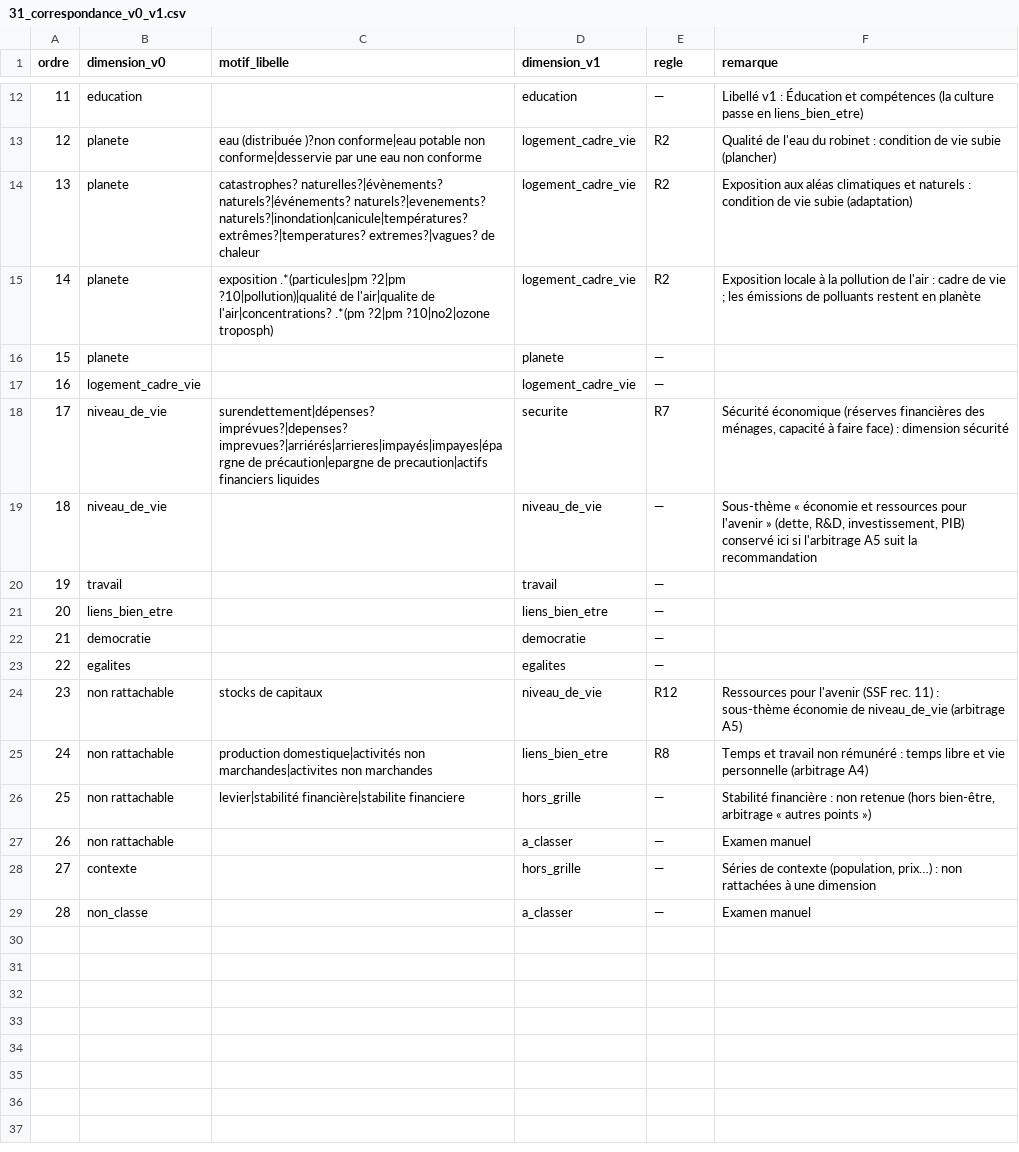
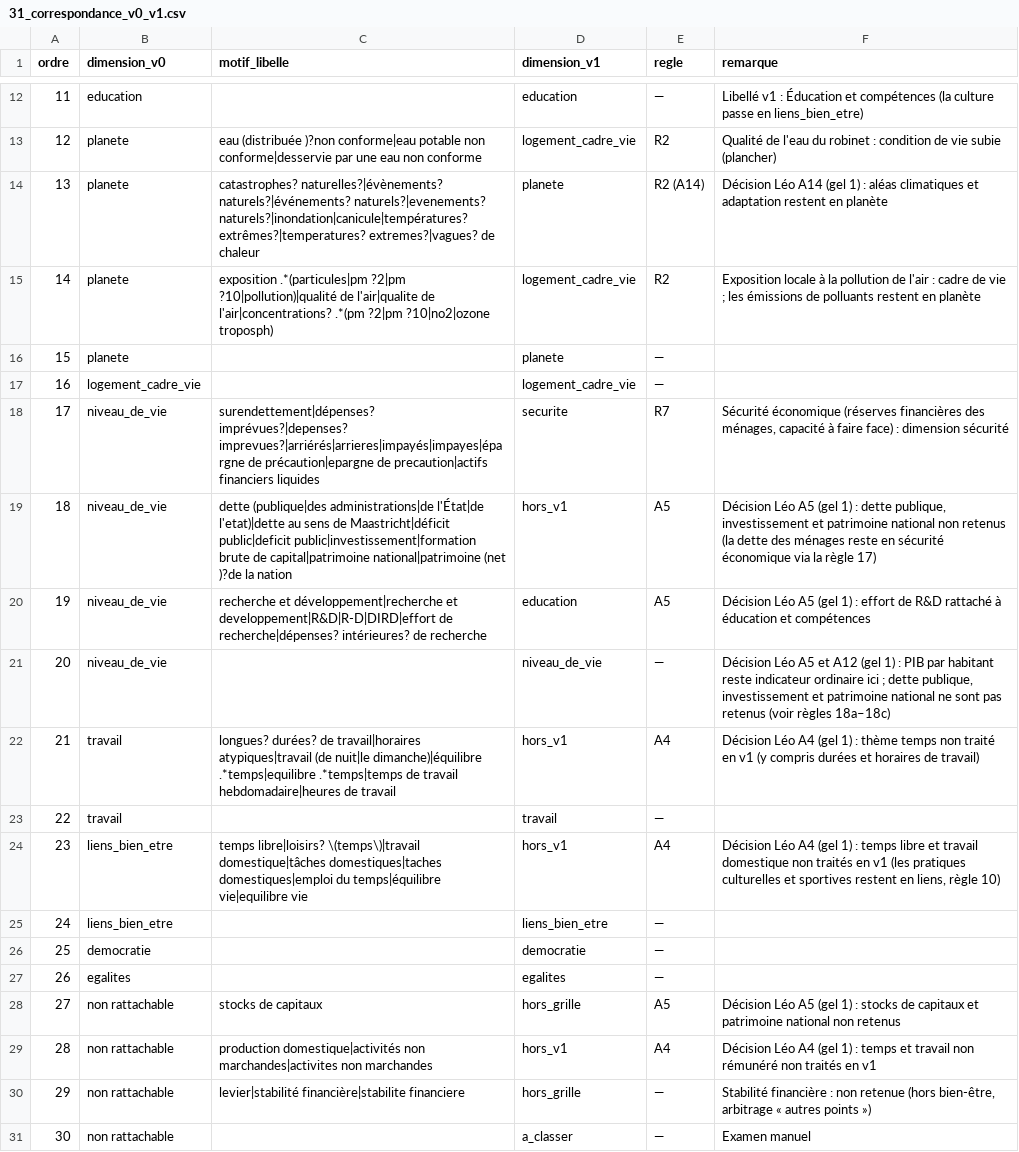
Before and after one commit to leomalherbe/prosperite, a CSV file: docs/methodo/31_correspondance_v0_v1.csv, drawn as a sheet; only a part is shown, gaps mark what is left out; the shorter side is filled out with more unchanged rows; addresses are those after the commit; the diff names each change by its address in the sheet, - before the commit and + after, or states it on an @@ line.

```diff
--- a/docs/methodo/31_correspondance_v0_v1.csv
+++ b/docs/methodo/31_correspondance_v0_v1.csv
-D14 (dimension_v1): logement_cadre_vie
+D14 (dimension_v1): planete
-E14 (regle): R2
+E14 (regle): R2 (A14)
-F14 (remarque): Exposition aux aléas climatiques et naturels : condition de vie subie (adaptation)
+F14 (remarque): Décision Léo A14 (gel 1) : aléas climatiques et adaptation restent en planète
+row 19: 18 | niveau_de_vie | dette (publique|des administrations|de l'État|de l'etat)|dette au sens de Maastricht|déficit public|deficit public|investissement|formation brute de capital|patrimoine national|patrimoine (net )?de la nation | hors_v1 | A5 | Décision Léo A5 (gel 1) : dette publique, investissement et patrimoine national non retenus (la dette des ménages reste en sécurité économique via la règle 17)
+row 20: 19 | niveau_de_vie | recherche et développement|recherche et developpement|R&D|R-D|DIRD|effort de recherche|dépenses? intérieures? de recherche | education | A5 | Décision Léo A5 (gel 1) : effort de R&D rattaché à éducation et compétences
@@ column A (ordre) renumbered from row 21 down @@
-F21 (remarque): Sous-thème « économie et ressources pour l'avenir » (dette, R&D, investissement, PIB) conservé ici si l'arbitrage A5 suit la recommandation
+F21 (remarque): Décision Léo A5 et A12 (gel 1) : PIB par habitant reste indicateur ordinaire ici ; dette publique, investissement et patrimoine national ne sont pas retenus (voir règles 18a–18c)
+row 22: 21 | travail | longues? durées? de travail|horaires atypiques|travail (de nuit|le dimanche)|équilibre .*temps|equilibre .*temps|temps de travail hebdomadaire|heures de travail | hors_v1 | A4 | Décision Léo A4 (gel 1) : thème temps non traité en v1 (y compris durées et horaires de travail)
+row 24: 23 | liens_bien_etre | temps libre|loisirs? \(temps\)|travail domestique|tâches domestiques|taches domestiques|emploi du temps|équilibre vie|equilibre vie | hors_v1 | A4 | Décision Léo A4 (gel 1) : temps libre et travail domestique non traités en v1 (les pratiques culturelles et sportives restent en liens, règle 10)
-D28 (dimension_v1): niveau_de_vie
+D28 (dimension_v1): hors_grille
-E28 (regle): R12
+E28 (regle): A5
-F28 (remarque): Ressources pour l'avenir (SSF rec. 11) : sous-thème économie de niveau_de_vie (arbitrage A5)
+F28 (remarque): Décision Léo A5 (gel 1) : stocks de capitaux et patrimoine national non retenus
-D29 (dimension_v1): liens_bien_etre
+D29 (dimension_v1): hors_v1
-E29 (regle): R8
+E29 (regle): A4
-F29 (remarque): Temps et travail non rémunéré : temps libre et vie personnelle (arbitrage A4)
+F29 (remarque): Décision Léo A4 (gel 1) : temps et travail non rémunéré non traités en v1
```
